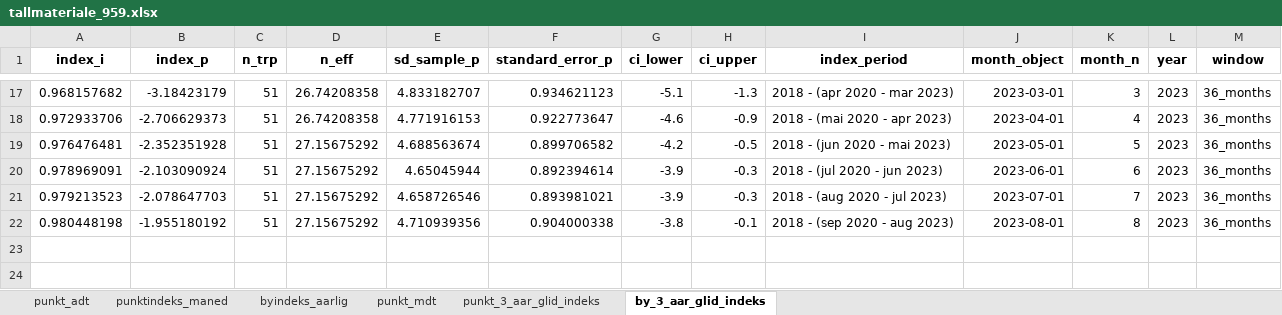
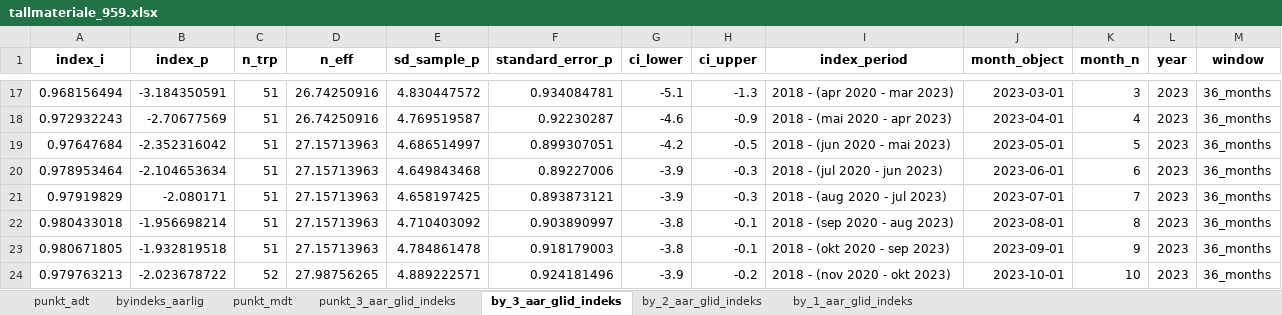
Before and after one commit to snohan/byindeks, an Excel workbook: data_indexpoints_tidy/tallmateriale_959.xlsx, sheet by_3_aar_glid_indeks, drawn as a sheet; only a part is shown, gaps mark what is left out; values as stored, in another font and other column widths than the file's, no borders; the diff covers the shown part only; the diff names each change by its address in the sheet, - before the commit and + after, or states it on an @@ line.

Commit message:
City index Oslo 10-23.

```diff
--- a/data_indexpoints_tidy/tallmateriale_959.xlsx (sheet by_3_aar_glid_indeks)
+++ b/data_indexpoints_tidy/tallmateriale_959.xlsx (sheet by_3_aar_glid_indeks)
-sheet tab: punktindeks_maned
+sheet tab: by_2_aar_glid_indeks
+sheet tab: by_1_aar_glid_indeks
-A17 (index_i): 0.968157682
+A17 (index_i): 0.968156494
-B17 (index_p): -3.18423179
+B17 (index_p): -3.184350591
-D17:D18 (n_eff): 26.74208358
+D17:D18 (n_eff): 26.74250916
-E17 (sd_sample_p): 4.833182707
+E17 (sd_sample_p): 4.830447572
-F17 (standard_error_p): 0.934621123
+F17 (standard_error_p): 0.934084781
-A18 (index_i): 0.972933706
+A18 (index_i): 0.972932243
-B18 (index_p): -2.706629373
+B18 (index_p): -2.70677569
-E18 (sd_sample_p): 4.771916153
+E18 (sd_sample_p): 4.769519587
-F18 (standard_error_p): 0.922773647
+F18 (standard_error_p): 0.92230287
-A19 (index_i): 0.976476481
+A19 (index_i): 0.97647684
-B19 (index_p): -2.352351928
+B19 (index_p): -2.352316042
-D19:D22 (n_eff): 27.15675292
+D19:D22 (n_eff): 27.15713963
-E19 (sd_sample_p): 4.688563674
+E19 (sd_sample_p): 4.686514997
-F19 (standard_error_p): 0.899706582
+F19 (standard_error_p): 0.899307051
-A20 (index_i): 0.978969091
+A20 (index_i): 0.978953464
-B20 (index_p): -2.103090924
+B20 (index_p): -2.104653634
-E20 (sd_sample_p): 4.65045944
+E20 (sd_sample_p): 4.649843468
-F20 (standard_error_p): 0.892394614
+F20 (standard_error_p): 0.89227006
-A21 (index_i): 0.979213523
+A21 (index_i): 0.97919829
-B21 (index_p): -2.078647703
+B21 (index_p): -2.080171
-E21 (sd_sample_p): 4.658726546
+E21 (sd_sample_p): 4.658197425
-F21 (standard_error_p): 0.893981021
+F21 (standard_error_p): 0.893873121
-A22 (index_i): 0.980448198
+A22 (index_i): 0.980433018
-B22 (index_p): -1.955180192
+B22 (index_p): -1.956698214
-E22 (sd_sample_p): 4.710939356
+E22 (sd_sample_p): 4.710403092
-F22 (standard_error_p): 0.904000338
+F22 (standard_error_p): 0.903890997
+row 23: 0.980671805 | -1.932819518 | 51 | 27.15713963 | 4.784861478 | 0.918179003 | -3.8 | -0.1 | 2018 - (okt 2020 - sep 2023) | 2023-09-01 | 9 | 2023 | 36_months
+row 24: 0.979763213 | -2.023678722 | 52 | 27.98756265 | 4.889222571 | 0.924181496 | -3.9 | -0.2 | 2018 - (nov 2020 - okt 2023) | 2023-10-01 | 10 | 2023 | 36_months
```
Also changed, not shown: 1 added row, 1 removed row and 70 edited cells elsewhere in this sheet, sheet punkt_mdt, sheet punkt_3_aar_glid_indeks, sheet byindeks_aarlig, sheet punkt_adt, 2 other files.
